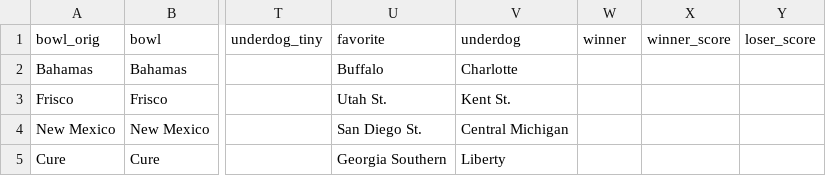
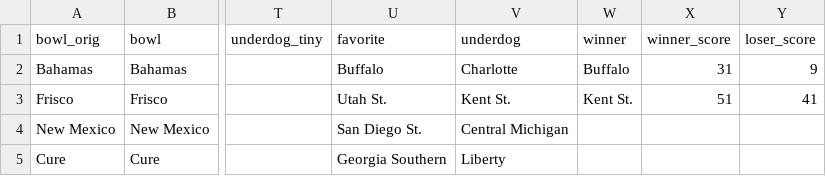
Before and after one commit to rjmorris/bowl_pickem, a TSV file: 2019/data/games.tsv, drawn as a sheet; only a part is shown, gaps mark what is left out; the diff names each change by its address in the sheet, - before the commit and + after, or states it on an @@ line.

Commit message:
Update with result of latest games

```diff
--- a/2019/data/games.tsv
+++ b/2019/data/games.tsv
-W2 (winner): (empty)
+W2 (winner): Buffalo
-X2 (winner_score): (empty)
+X2 (winner_score): 31
-Y2 (loser_score): (empty)
+Y2 (loser_score): 9
-W3 (winner): (empty)
+W3 (winner): Kent St.
-X3 (winner_score): (empty)
+X3 (winner_score): 51
-Y3 (loser_score): (empty)
+Y3 (loser_score): 41
```
